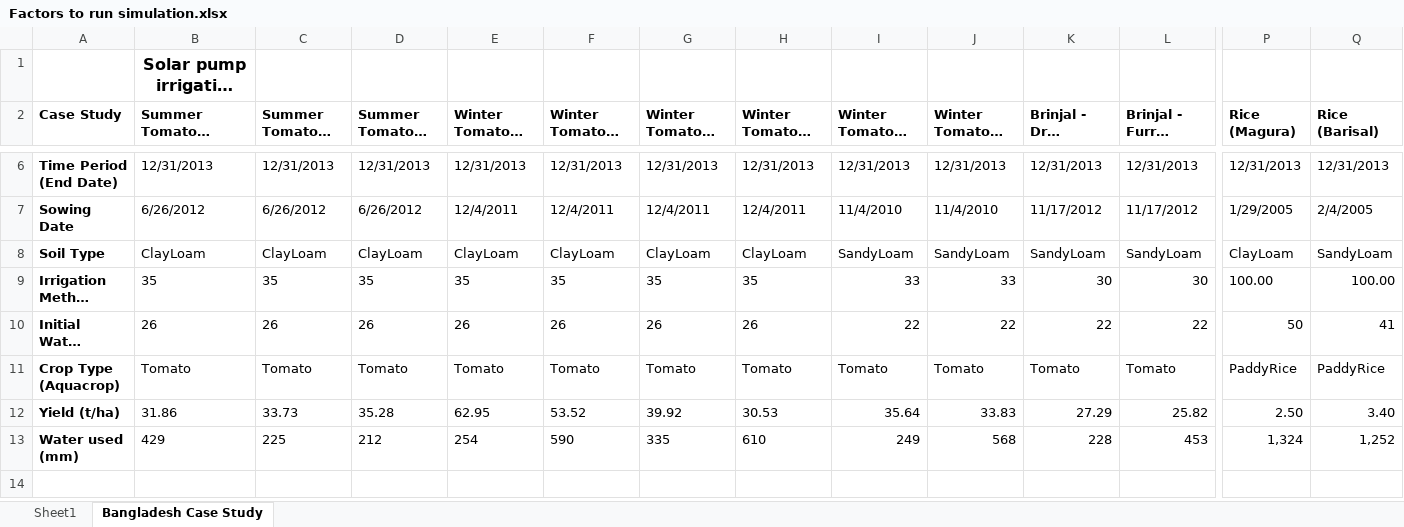
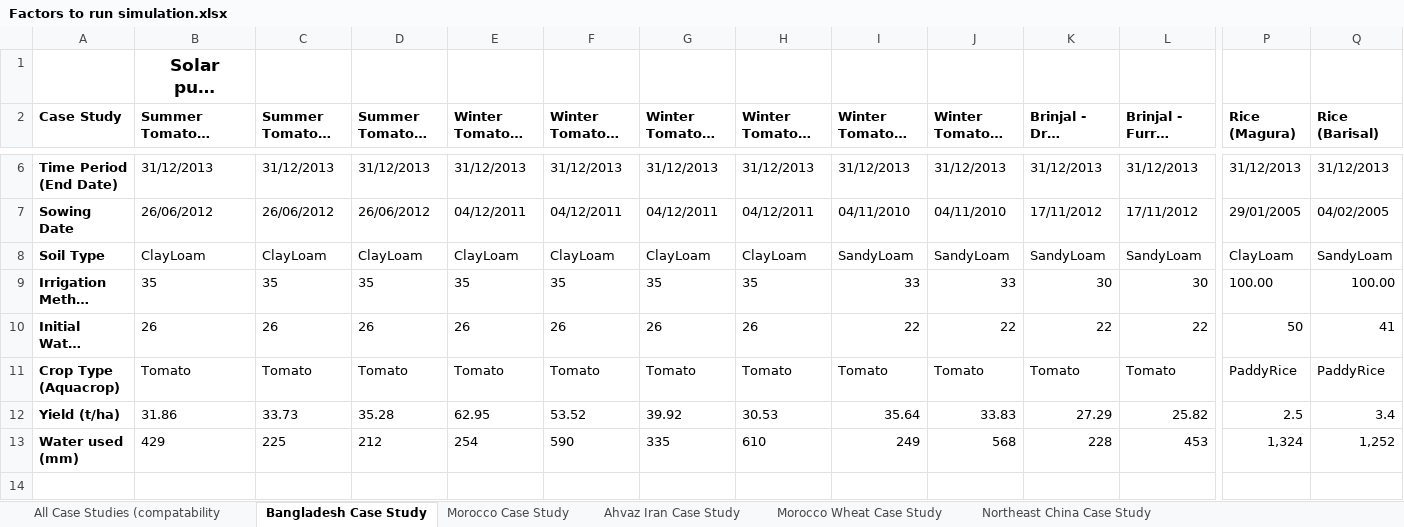
Before and after one commit to stephansmit/heliostrome, an Excel workbook: heliostrome/jip_project/results/Factors to run simulation.xlsx, sheet Bangladesh Case Study, drawn as a sheet; only a part is shown, gaps mark what is left out; long unchanged cells end in …; values as stored, in another font and other column widths than the file's, no borders; charts and pictures not drawn; the diff covers the shown part only; the diff names each change by its address in the sheet, - before the commit and + after, or states it on an @@ line.

Commit message:
updated excel data sheet for casestudies. Added updated version of the drive

```diff
--- a/heliostrome/jip_project/results/Factors to run simulation.xlsx (sheet Bangladesh Case Study)
+++ b/heliostrome/jip_project/results/Factors to run simulation.xlsx (sheet Bangladesh Case Study)
-sheet tab: Sheet1
+sheet tab: All Case Studies (compatability
+sheet tab: Morocco Case Study
+sheet tab: Ahvaz Iran Case Study
+sheet tab: Morocco Wheat Case Study
+sheet tab: Northeast China Case Study
@@ B1 text size: larger @@
-B6 (Summer Tomato - Furrow (Gazipur)): 12/31/2013
+B6 (Summer Tomato - Furrow (Gazipur)): 31/12/2013
-C6 (Summer Tomato - Drip (Gazipur)): 12/31/2013
+C6 (Summer Tomato - Drip (Gazipur)): 31/12/2013
-D6 (Summer Tomato - Drip (Gazipur)): 12/31/2013
+D6 (Summer Tomato - Drip (Gazipur)): 31/12/2013
-E6 (Winter Tomato - Drip (Gazipur)): 12/31/2013
+E6 (Winter Tomato - Drip (Gazipur)): 31/12/2013
-F6 (Winter Tomato - Furrow (Gazipur)): 12/31/2013
+F6 (Winter Tomato - Furrow (Gazipur)): 31/12/2013
-G6 (Winter Tomato - Drip (Gazipur)): 12/31/2013
+G6 (Winter Tomato - Drip (Gazipur)): 31/12/2013
-H6 (Winter Tomato - Furrow (Gazipur)): 12/31/2013
+H6 (Winter Tomato - Furrow (Gazipur)): 31/12/2013
-I6 (Winter Tomato - Drip (Jamalpur)): 12/31/2013
+I6 (Winter Tomato - Drip (Jamalpur)): 31/12/2013
-J6: 12/31/2013
+J6: 31/12/2013
-K6 (Brinjal - Drip (Jamalpur)): 12/31/2013
+K6 (Brinjal - Drip (Jamalpur)): 31/12/2013
-L6 (Brinjal - Furrow (Jamalpur)): 12/31/2013
+L6 (Brinjal - Furrow (Jamalpur)): 31/12/2013
-P6 (Rice (Magura)): 12/31/2013
+P6 (Rice (Magura)): 31/12/2013
-Q6 (Rice (Barisal)): 12/31/2013
+Q6 (Rice (Barisal)): 31/12/2013
-B7 (Summer Tomato - Furrow (Gazipur)): 6/26/2012
+B7 (Summer Tomato - Furrow (Gazipur)): 26/06/2012
-C7 (Summer Tomato - Drip (Gazipur)): 6/26/2012
+C7 (Summer Tomato - Drip (Gazipur)): 26/06/2012
-D7 (Summer Tomato - Drip (Gazipur)): 6/26/2012
+D7 (Summer Tomato - Drip (Gazipur)): 26/06/2012
-E7 (Winter Tomato - Drip (Gazipur)): 12/4/2011
+E7 (Winter Tomato - Drip (Gazipur)): 04/12/2011
-F7 (Winter Tomato - Furrow (Gazipur)): 12/4/2011
+F7 (Winter Tomato - Furrow (Gazipur)): 04/12/2011
-G7 (Winter Tomato - Drip (Gazipur)): 12/4/2011
+G7 (Winter Tomato - Drip (Gazipur)): 04/12/2011
-H7 (Winter Tomato - Furrow (Gazipur)): 12/4/2011
+H7 (Winter Tomato - Furrow (Gazipur)): 04/12/2011
-I7 (Winter Tomato - Drip (Jamalpur)): 11/4/2010
+I7 (Winter Tomato - Drip (Jamalpur)): 04/11/2010
-J7: 11/4/2010
+J7: 04/11/2010
-K7 (Brinjal - Drip (Jamalpur)): 11/17/2012
+K7 (Brinjal - Drip (Jamalpur)): 17/11/2012
-L7 (Brinjal - Furrow (Jamalpur)): 11/17/2012
+L7 (Brinjal - Furrow (Jamalpur)): 17/11/2012
-P7 (Rice (Magura)): 1/29/2005
+P7 (Rice (Magura)): 29/01/2005
-Q7 (Rice (Barisal)): 2/4/2005
+Q7 (Rice (Barisal)): 04/02/2005
-P12 (Rice (Magura)): 2.50
+P12 (Rice (Magura)): 2.5
-Q12 (Rice (Barisal)): 3.40
+Q12 (Rice (Barisal)): 3.4
```
Also changed, not shown: 65 edited cells elsewhere in this sheet, charts or pictures.
